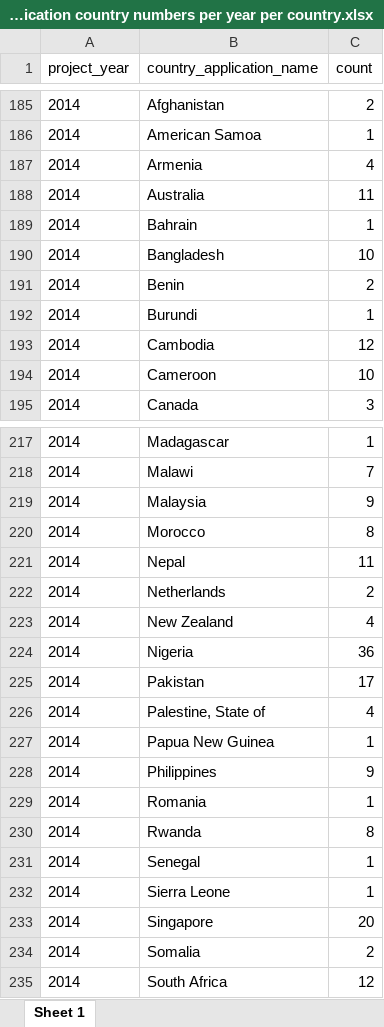
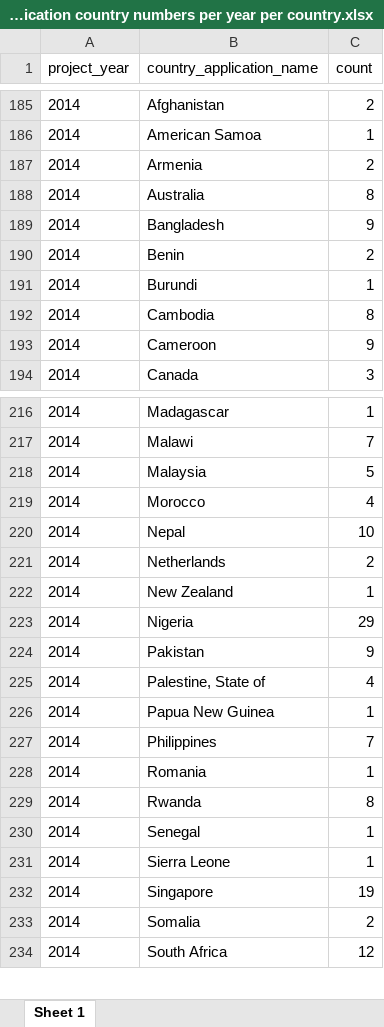
Before and after one commit to DataKind-SG/un-women-proj-inspire, an Excel workbook: data/05 application country numbers per year per country.xlsx, sheet Sheet 1, drawn as a sheet; only a part is shown, gaps mark what is left out; values as stored, in another font and other column widths than the file's, no borders; removed rows and columns are numbered as before the commit, all else as after; the diff covers the shown part only; the diff names each change by its address in the sheet, - before the commit and + after, or states it on an @@ line.

```diff
--- a/data/05 application country numbers per year per country.xlsx (sheet Sheet 1)
+++ b/data/05 application country numbers per year per country.xlsx (sheet Sheet 1)
-C187 (count): 4
+C187 (count): 2
-C188 (count): 11
+C188 (count): 8
-row 189: 2014 | Bahrain | 1
-C189 (count): 10
+C189 (count): 9
-C192 (count): 12
+C192 (count): 8
-C193 (count): 10
+C193 (count): 9
-C218 (count): 9
+C218 (count): 5
-C219 (count): 8
+C219 (count): 4
-C220 (count): 11
+C220 (count): 10
-C222 (count): 4
+C222 (count): 1
-C223 (count): 36
+C223 (count): 29
-C224 (count): 17
+C224 (count): 9
-C227 (count): 9
+C227 (count): 7
-C232 (count): 20
+C232 (count): 19
```
Also changed, not shown: 14 edited cells elsewhere in this sheet, data/01 application country names per year.xlsx, data/02 impact country names per year.xlsx, 7 other files.
